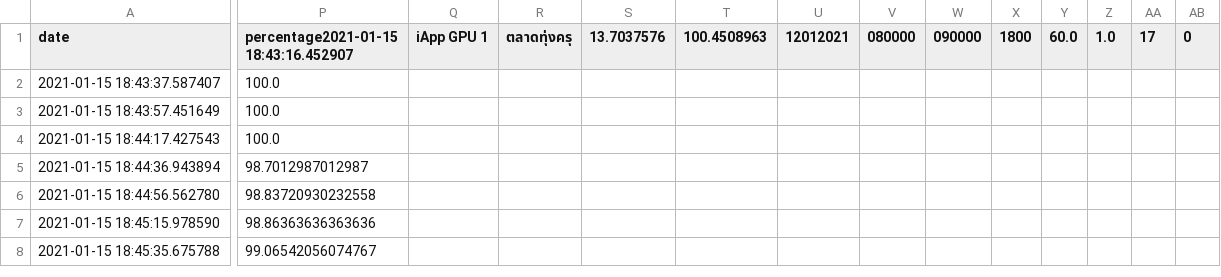
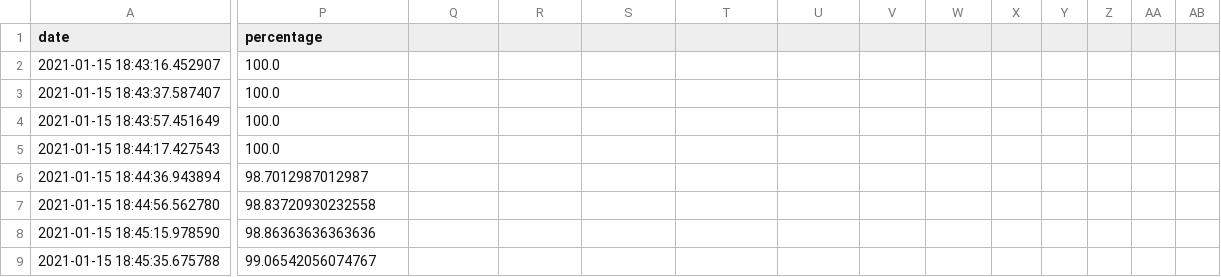
Before and after one commit to cyberthorn-zz/mask-covid, a CSV file: result_debug.csv, drawn as a sheet; only a part is shown, gaps mark what is left out; rows hold the shown columns only; the diff covers the shown part only; the diff names each change by its address in the sheet, - before the commit and + after, or states it on an @@ line.

Commit message:
update csv

```diff
--- a/result_debug.csv
+++ b/result_debug.csv
-P1: percentage2021-01-15 18:43:16.452907
+P1: percentage
-Q1: iApp GPU 1
+Q1: (empty)
-R1: ตลาดทุ่งครุ
+R1: (empty)
-S1: 13.7037576
+S1: (empty)
-T1: 100.4508963
+T1: (empty)
-U1: 12012021
+U1: (empty)
-V1: 080000
+V1: (empty)
-W1: 090000
+W1: (empty)
-X1: 1800
+X1: (empty)
-Y1: 60.0
+Y1: (empty)
-Z1: 1.0
+Z1: (empty)
-AA1: 17
+AA1: (empty)
-AB1: 0
+AB1: (empty)
+row 2: 2021-01-15 18:43:16.452907 | 100.0
```
Also changed, not shown: 3 edited cells elsewhere in this file.
